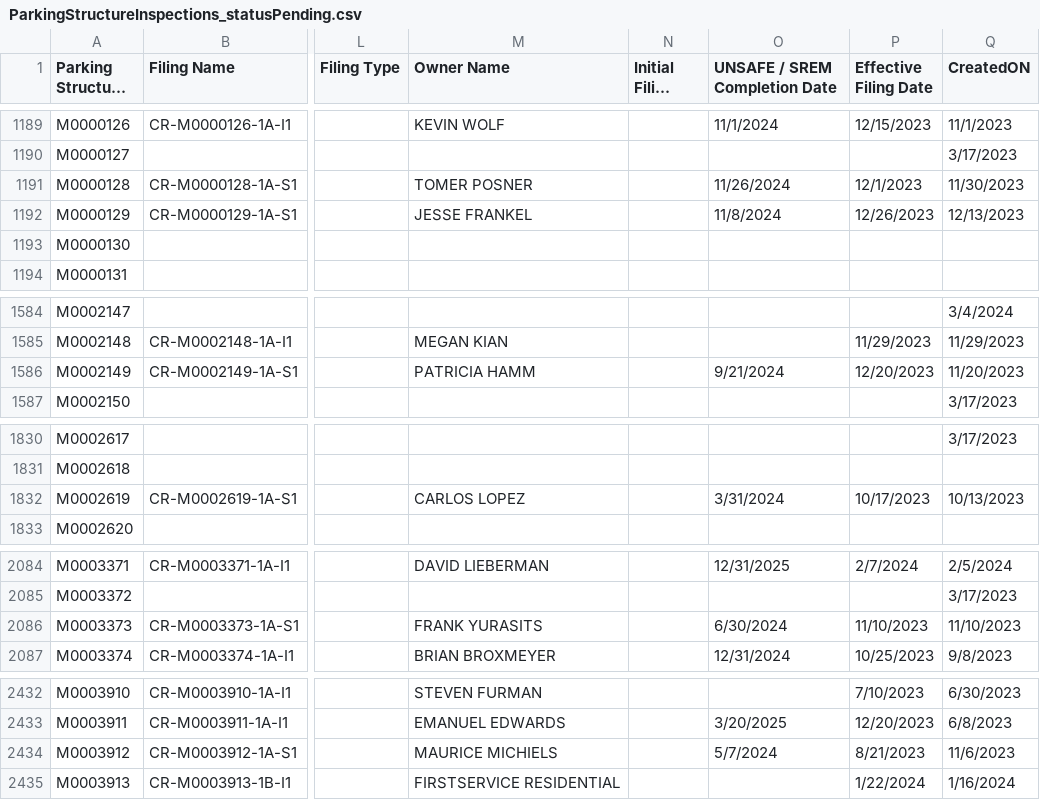
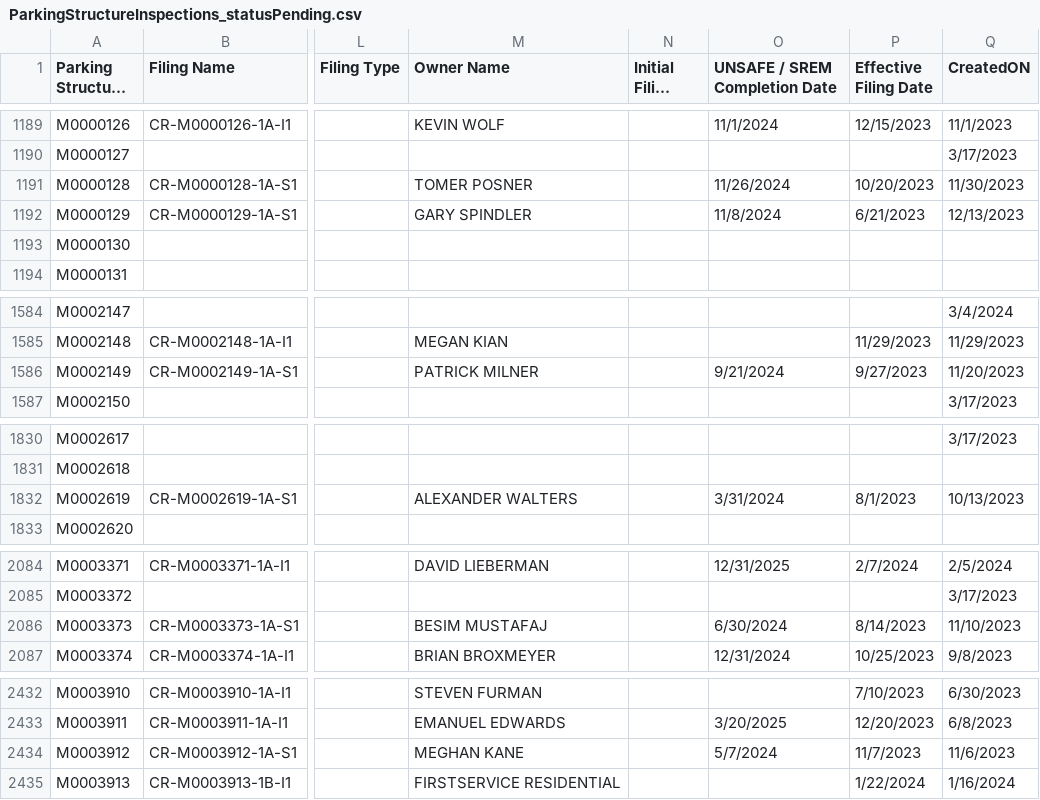
Before and after one commit to NYCDOB/ParkingStructures, a CSV file: data/ParkingStructureInspections_statusPending.csv, drawn as a sheet; only a part is shown, gaps mark what is left out; long unchanged cells end in …; the diff covers the shown part only; the diff names each change by its address in the sheet, - before the commit and + after, or states it on an @@ line.

Commit message:
update from script Mon 03/25/2024  6:50:45.40

```diff
--- a/data/ParkingStructureInspections_statusPending.csv
+++ b/data/ParkingStructureInspections_statusPending.csv
-P1191 (Effective Filing Date): 12/1/2023
+P1191 (Effective Filing Date): 10/20/2023
-M1192 (Owner Name): JESSE FRANKEL
+M1192 (Owner Name): GARY SPINDLER
-P1192 (Effective Filing Date): 12/26/2023
+P1192 (Effective Filing Date): 6/21/2023
-M1586 (Owner Name): PATRICIA HAMM
+M1586 (Owner Name): PATRICK MILNER
-P1586 (Effective Filing Date): 12/20/2023
+P1586 (Effective Filing Date): 9/27/2023
-M1832 (Owner Name): CARLOS LOPEZ
+M1832 (Owner Name): ALEXANDER WALTERS
-P1832 (Effective Filing Date): 10/17/2023
+P1832 (Effective Filing Date): 8/1/2023
-M2086 (Owner Name): FRANK YURASITS
+M2086 (Owner Name): BESIM MUSTAFAJ
-P2086 (Effective Filing Date): 11/10/2023
+P2086 (Effective Filing Date): 8/14/2023
-M2434 (Owner Name): MAURICE MICHIELS
+M2434 (Owner Name): MEGHAN KANE
-P2434 (Effective Filing Date): 8/21/2023
+P2434 (Effective Filing Date): 11/7/2023
```
Also changed, not shown: 9 edited cells elsewhere in this file.
